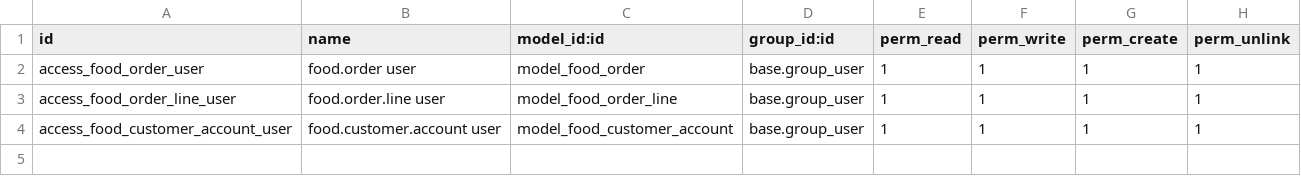
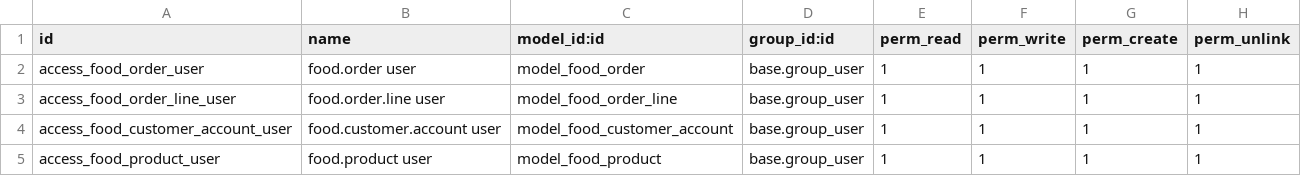
Before and after one commit to BryanDevop/Wilbert_Bryan, a CSV file: saidy-project/backend/addons/food_orders/security/ir.model.access.csv, drawn as a sheet.

Commit message:
Add product CRUD and dynamic catalog

```diff
--- a/saidy-project/backend/addons/food_orders/security/ir.model.access.csv
+++ b/saidy-project/backend/addons/food_orders/security/ir.model.access.csv
@@ -4 +4,2 @@ access_food_order_line_user,food.order.line user,model_food_order_line,base.grou
 access_food_customer_account_user,food.customer.account user,model_food_customer_account,base.group_user,1,1,1,1
+access_food_product_user,food.product user,model_food_product,base.group_user,1,1,1,1
```
Also changed, not shown: 7 other files.
